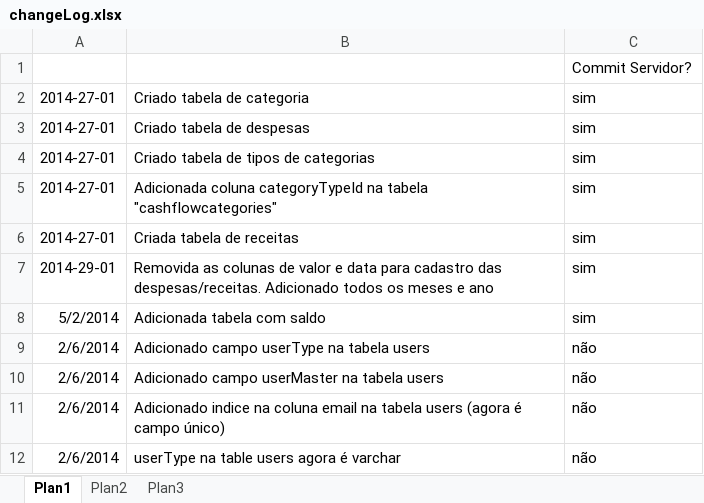
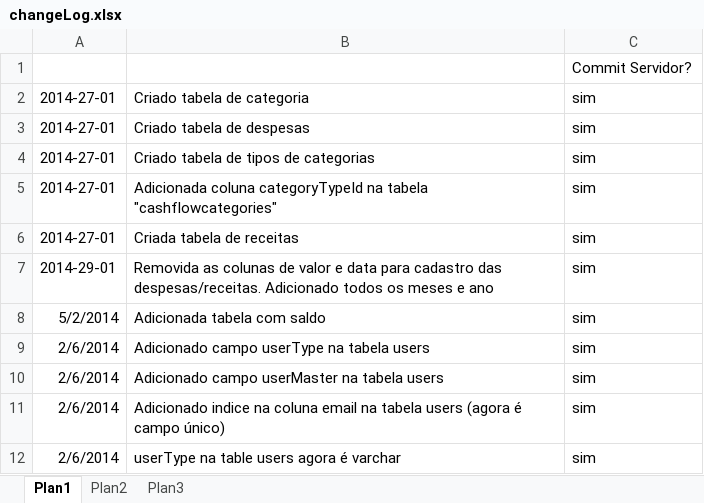
Before and after one commit to luishenriqueabeno/BManager, an Excel workbook: changeLog.xlsx, sheet Plan1, drawn as a sheet; values as stored, in another font and other column widths than the file's, no borders; the diff names each change by its address in the sheet, - before the commit and + after, or states it on an @@ line.

Commit message:
Changelog

```diff
--- a/changeLog.xlsx (sheet Plan1)
+++ b/changeLog.xlsx (sheet Plan1)
-C9:C12: não
+C9:C12: sim
```
